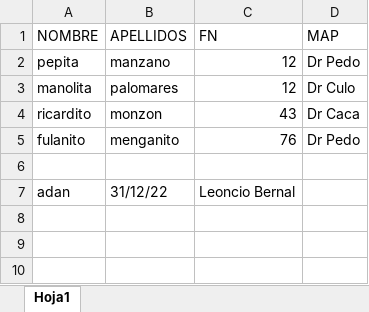
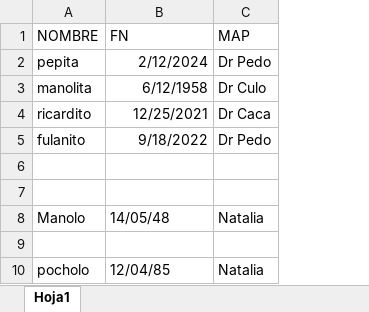
Before and after one commit to garciarivan/FC-main, an Excel workbook: assets/listado_pacientes.xlsx, sheet Hoja1, drawn as a sheet; values as stored, in another font and other column widths than the file's, no borders; removed rows and columns are numbered as before the commit, all else as after; the diff names each change by its address in the sheet, - before the commit and + after, or states it on an @@ line.

```diff
--- a/assets/listado_pacientes.xlsx (sheet Hoja1)
+++ b/assets/listado_pacientes.xlsx (sheet Hoja1)
-column B (APELLIDOS), rows 2-7: manzano | palomares | monzon | menganito |  | 31/12/22
-B2 (FN): 12
+B2 (FN): 2/12/2024
-B3 (FN): 12
+B3 (FN): 6/12/1958
-B4 (FN): 43
+B4 (FN): 12/25/2021
-B5 (FN): 76
+B5 (FN): 9/18/2022
-row 7: adan | 31/12/22 | Leoncio Bernal
+row 7: (empty)
+row 8: Manolo | 14/05/48 | Natalia
+row 9: (empty)
+row 10: pocholo | 12/04/85 | Natalia
```
Also changed, not shown: 2 other files.
